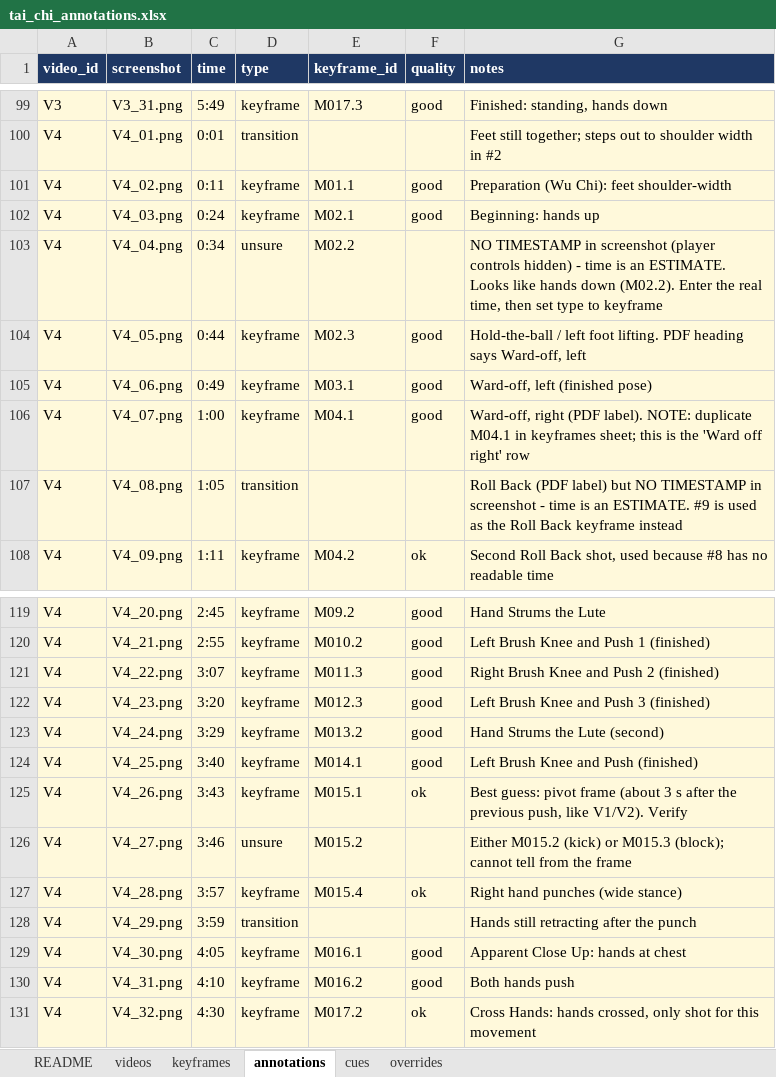
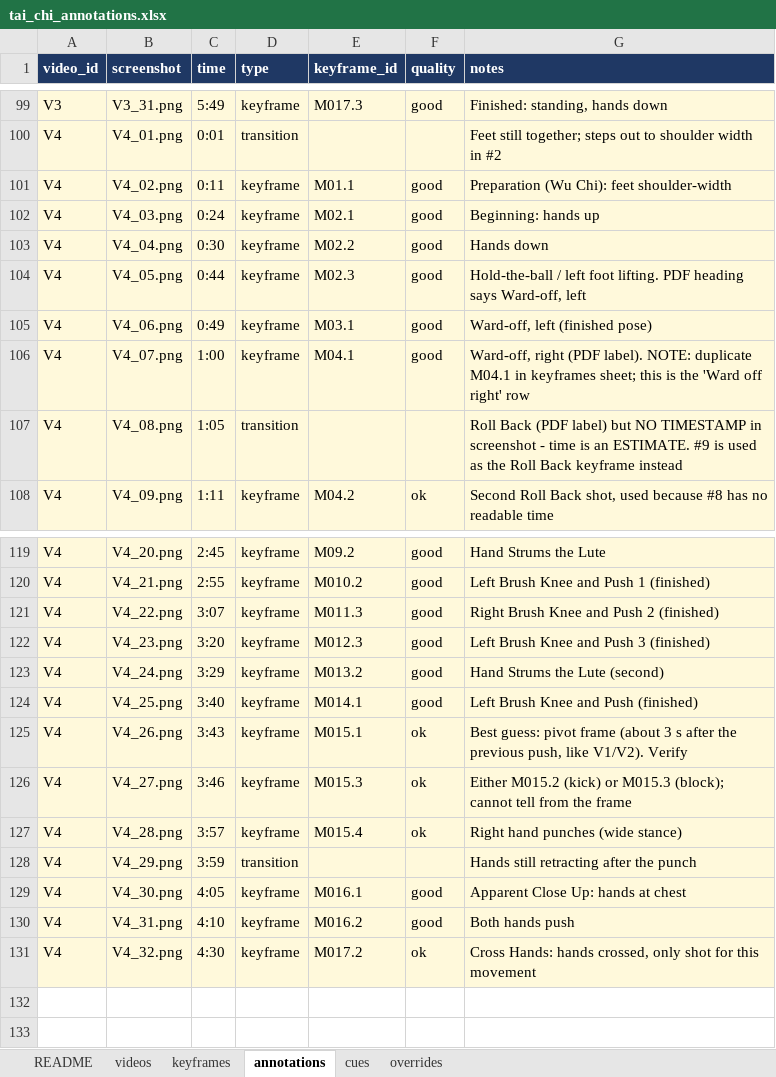
Before and after one commit to jylin85/tAI-Chi, an Excel workbook: tai_chi_annotations.xlsx, sheet annotations, drawn as a sheet; only a part is shown, gaps mark what is left out; values as stored, in another font and other column widths than the file's, no borders; the diff names each change by its address in the sheet, - before the commit and + after, or states it on an @@ line.

Commit message:
few minor updates to the annotations sheet

```diff
--- a/tai_chi_annotations.xlsx (sheet annotations)
+++ b/tai_chi_annotations.xlsx (sheet annotations)
-C103 (time): 0:34
+C103 (time): 0:30
-D103 (type): unsure
+D103 (type): keyframe
-F103 (quality): (empty)
+F103 (quality): good
-G103 (notes): NO TIMESTAMP in screenshot (player controls hidden) - time is an ESTIMATE. Looks like hands down (M02.2). Enter the real time, then set type to keyframe
+G103 (notes): Hands down
-D126 (type): unsure
+D126 (type): keyframe
-E126 (keyframe_id): M015.2
+E126 (keyframe_id): M015.3
-F126 (quality): (empty)
+F126 (quality): ok
```
Also changed, not shown: sheet overrides, 5 other files.
